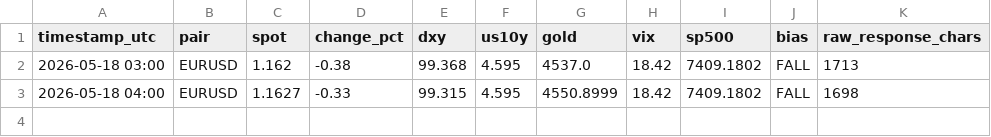
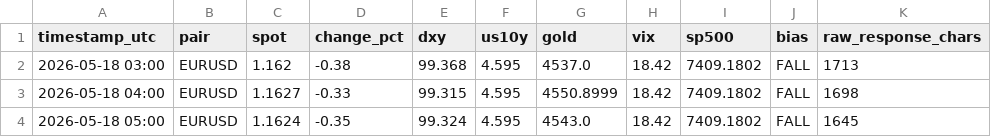
Before and after one commit to PRBPete/AUDUSD-Auto, a CSV file: logs/eurusd_data.csv, drawn as a sheet.

```diff
--- a/logs/eurusd_data.csv
+++ b/logs/eurusd_data.csv
@@ -3 +3,2 @@ timestamp_utc,pair,spot,change_pct,dxy,us10y,gold,vix,sp500,bias,raw_response_ch
 2026-05-18 04:00,EURUSD,1.1627,-0.33,99.315,4.595,4550.8999,18.42,7409.1802,FALL,1698
+2026-05-18 05:00,EURUSD,1.1624,-0.35,99.324,4.595,4543.0,18.42,7409.1802,FALL,1645
```
Also changed, not shown: logs/audusd_data.csv, logs/usdjpy_data.csv, 3 other files.
